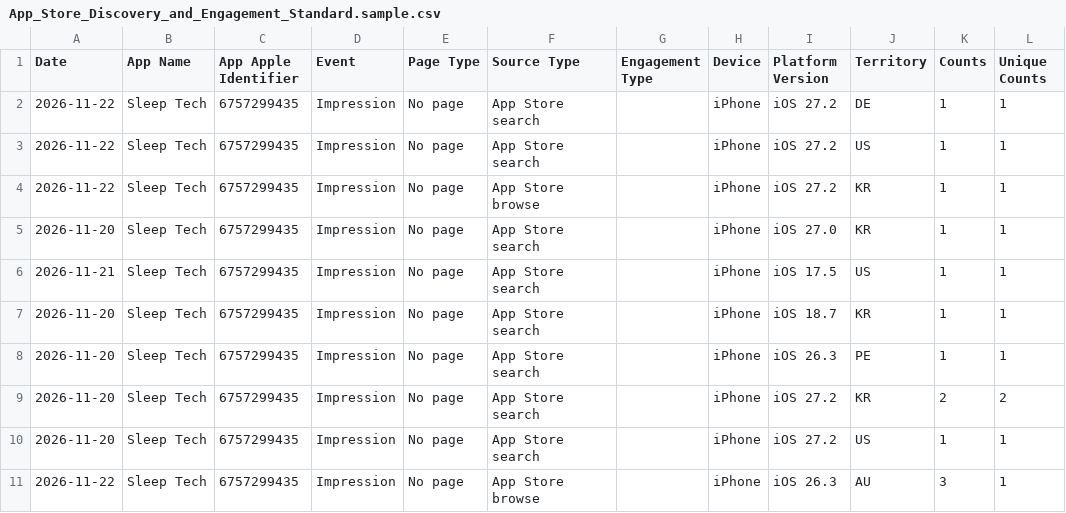
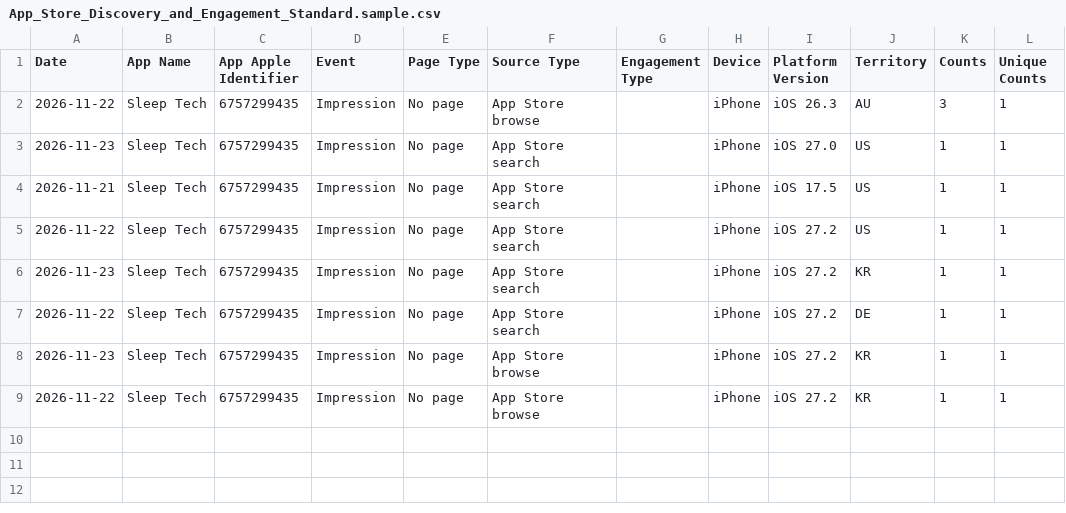
Before and after one commit to workingtomkwak-cmd/sleeptech-dashboard, a CSV file: data/raw/App_Store_Discovery_and_Engagement_Standard.sample.csv, drawn as a sheet.

```diff
--- a/data/raw/App_Store_Discovery_and_Engagement_Standard.sample.csv
+++ b/data/raw/App_Store_Discovery_and_Engagement_Standard.sample.csv
@@ -1,11 +1,9 @@
 Date	App Name	App Apple Identifier	Event	Page Type	Source Type	Engagement Type	Device	Platform Version	Territory	Counts	Unique Counts
+2026-11-22	Sleep Tech	6757299435	Impression	No page	App Store browse		iPhone	iOS 26.3	AU	3	1
+2026-11-23	Sleep Tech	6757299435	Impression	No page	App Store search		iPhone	iOS 27.0	US	1	1
+2026-11-21	Sleep Tech	6757299435	Impression	No page	App Store search		iPhone	iOS 17.5	US	1	1
+2026-11-22	Sleep Tech	6757299435	Impression	No page	App Store search		iPhone	iOS 27.2	US	1	1
+2026-11-23	Sleep Tech	6757299435	Impression	No page	App Store search		iPhone	iOS 27.2	KR	1	1
 2026-11-22	Sleep Tech	6757299435	Impression	No page	App Store search		iPhone	iOS 27.2	DE	1	1
-2026-11-22	Sleep Tech	6757299435	Impression	No page	App Store search		iPhone	iOS 27.2	US	1	1
+2026-11-23	Sleep Tech	6757299435	Impression	No page	App Store browse		iPhone	iOS 27.2	KR	1	1
 2026-11-22	Sleep Tech	6757299435	Impression	No page	App Store browse		iPhone	iOS 27.2	KR	1	1
-2026-11-20	Sleep Tech	6757299435	Impression	No page	App Store search		iPhone	iOS 27.0	KR	1	1
-2026-11-21	Sleep Tech	6757299435	Impression	No page	App Store search		iPhone	iOS 17.5	US	1	1
-2026-11-20	Sleep Tech	6757299435	Impression	No page	App Store search		iPhone	iOS 18.7	KR	1	1
-2026-11-20	Sleep Tech	6757299435	Impression	No page	App Store search		iPhone	iOS 26.3	PE	1	1
-2026-11-20	Sleep Tech	6757299435	Impression	No page	App Store search		iPhone	iOS 27.2	KR	2	2
-2026-11-20	Sleep Tech	6757299435	Impression	No page	App Store search		iPhone	iOS 27.2	US	1	1
-2026-11-22	Sleep Tech	6757299435	Impression	No page	App Store browse		iPhone	iOS 26.3	AU	3	1
```
Also changed, not shown: 1 other file.
